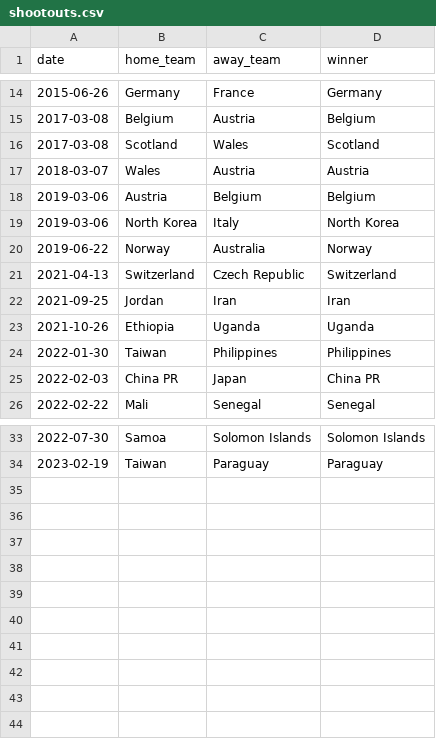
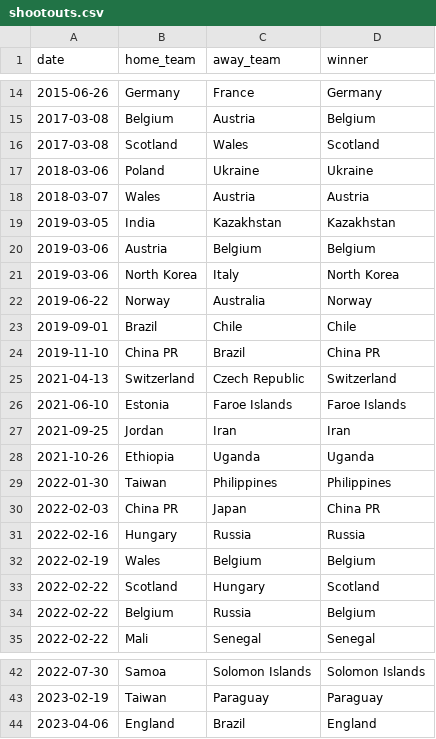
Before and after one commit to martj42/womens-international-results, a CSV file: shootouts.csv, drawn as a sheet; only a part is shown, gaps mark what is left out.

```diff
--- a/shootouts.csv
+++ b/shootouts.csv
@@ -16,3 +16,5 @@ date,home_team,away_team,winner
 2017-03-08,Scotland,Wales,Scotland
+2018-03-06,Poland,Ukraine,Ukraine
 2018-03-07,Wales,Austria,Austria
+2019-03-05,India,Kazakhstan,Kazakhstan
 2019-03-06,Austria,Belgium,Belgium
@@ -20,3 +22,6 @@ date,home_team,away_team,winner
 2019-06-22,Norway,Australia,Norway
+2019-09-01,Brazil,Chile,Chile
+2019-11-10,China PR,Brazil,China PR
 2021-04-13,Switzerland,Czech Republic,Switzerland
+2021-06-10,Estonia,Faroe Islands,Faroe Islands
 2021-09-25,Jordan,Iran,Iran
@@ -25,2 +30,6 @@ date,home_team,away_team,winner
 2022-02-03,China PR,Japan,China PR
+2022-02-16,Hungary,Russia,Russia
+2022-02-19,Wales,Belgium,Belgium
+2022-02-22,Scotland,Hungary,Scotland
+2022-02-22,Belgium,Russia,Belgium
 2022-02-22,Mali,Senegal,Senegal
@@ -34 +43,2 @@ date,home_team,away_team,winner
 2023-02-19,Taiwan,Paraguay,Paraguay
+2023-04-06,England,Brazil,England
```
Also changed, not shown: 1 other file.
